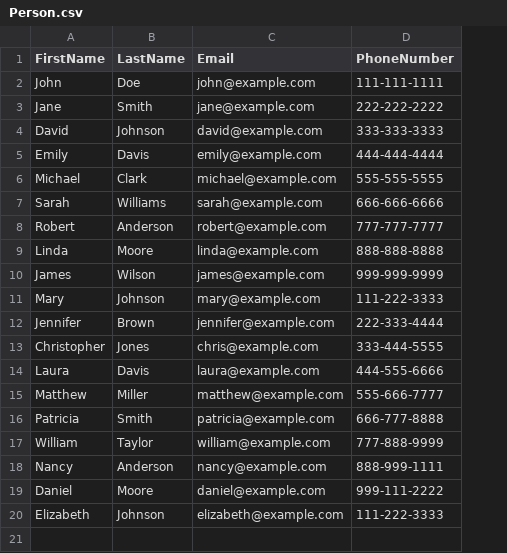
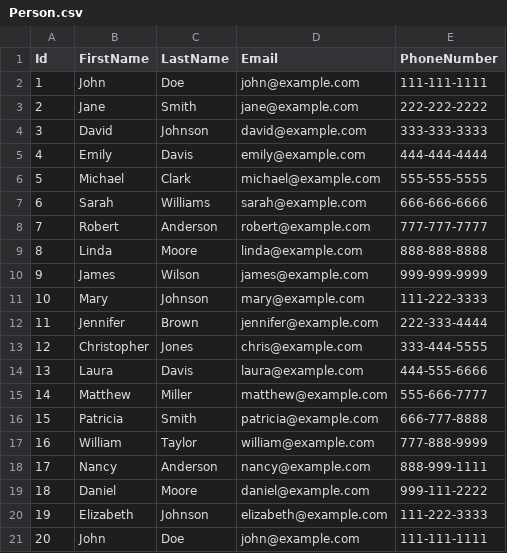
Before and after one commit to Fabricio-Rojas/AdvancedC-TopicsGroupAssignment, a CSV file: AdvancedC#TopicsGroupAssignment/SeedData/Person.csv, drawn as a sheet; the diff names each change by its address in the sheet, - before the commit and + after, or states it on an @@ line.

```diff
--- a/AdvancedC#TopicsGroupAssignment/SeedData/Person.csv
+++ b/AdvancedC#TopicsGroupAssignment/SeedData/Person.csv
+column A (Id), rows 2-20: 1 | 2 | 3 | 4 | 5 | 6 | 7 | 8 | 9 | 10 | 11 | 12 | 13 | 14 | 15 | 16 | 17 | 18 | 19
+row 21: 20 | John | Doe | john@example.com | 111-111-1111
```
Also changed, not shown: AdvancedC#TopicsGroupAssignment/SeedData/Addresses.csv, AdvancedC#TopicsGroupAssignment/SeedData/Businesses.csv, 4 other files.
